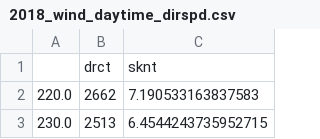
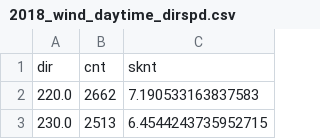
Before and after one commit to AJWurts/WeatherVis, a CSV file: 2018_wind_daytime_dirspd.csv, drawn as a sheet; only a part is shown; removed rows and columns are numbered as before the commit, all else as after; the diff names each change by its address in the sheet, - before the commit and + after, or states it on an @@ line.

```diff
--- a/2018_wind_daytime_dirspd.csv
+++ b/2018_wind_daytime_dirspd.csv
-row 1:  | drct | sknt
+row 1: dir | cnt | sknt
```
Also changed, not shown: 25 other files.
